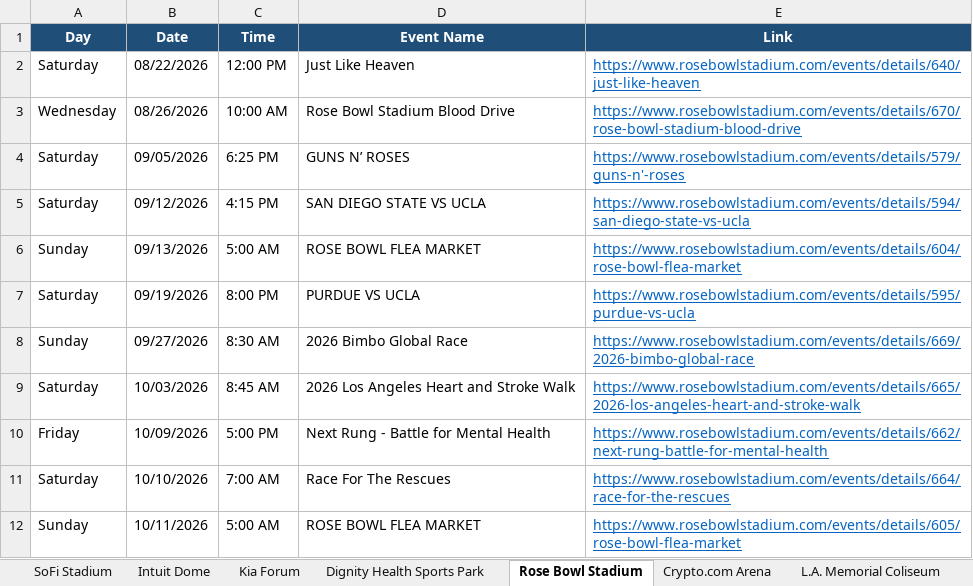
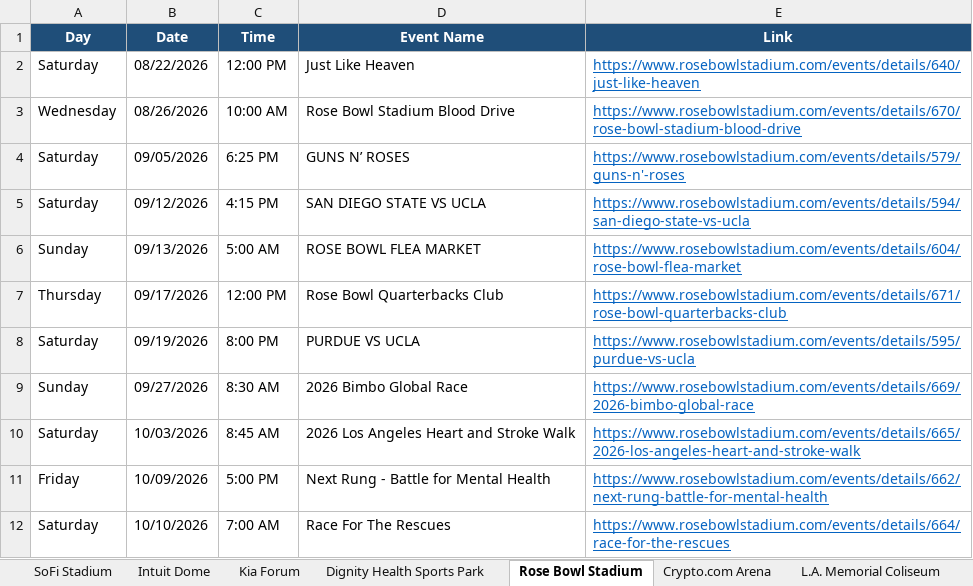
Before and after one commit to hannahlee-vzw/southern_california_events, an Excel workbook: docs/events.xlsx, sheet Rose Bowl Stadium, drawn as a sheet; only a part is shown; the shorter side is filled out with more unchanged rows; values as stored, in another font and other column widths than the file's, no borders; the diff names each change by its address in the sheet, - before the commit and + after, or states it on an @@ line.

```diff
--- a/docs/events.xlsx (sheet Rose Bowl Stadium)
+++ b/docs/events.xlsx (sheet Rose Bowl Stadium)
+row 7: Thursday | 09/17/2026 | 12:00 PM | Rose Bowl Quarterbacks Club | https://www.rosebowlstadium.com/events/details/671/rose-bowl-quarterbacks-club
```
Also changed, not shown: sheet SoFi Stadium, 2 other files.
